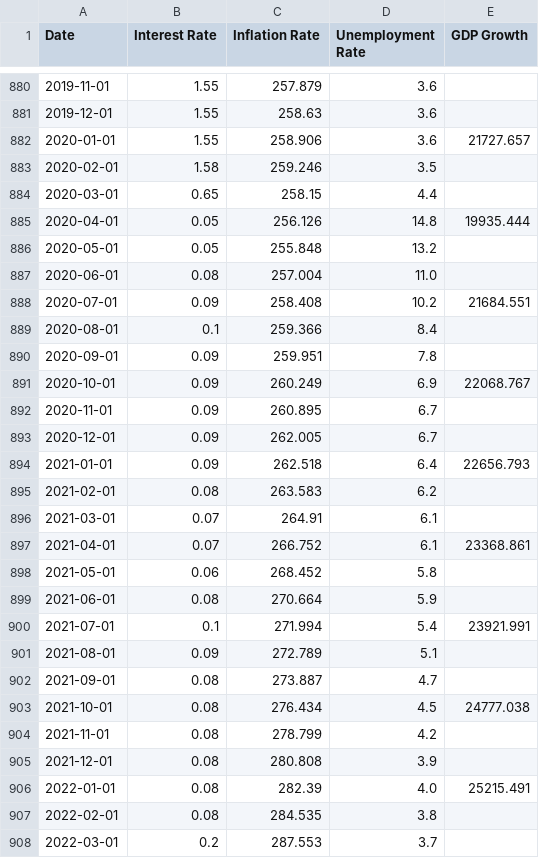
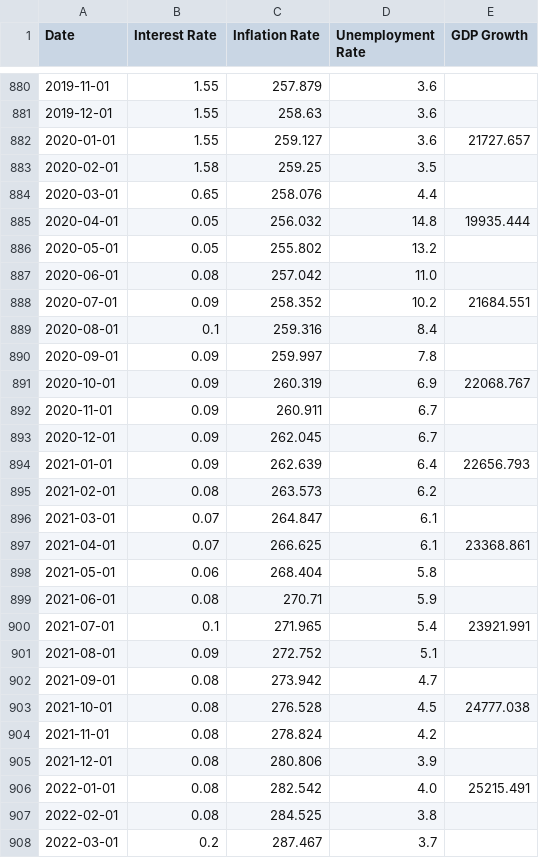
Before and after one commit to kongchenglc/QuantitativeTrading, a CSV file: data/us_macro_data.csv, drawn as a sheet; only a part is shown, gaps mark what is left out; the diff covers the shown part only.

Commit message:
feat: data cleaning

```diff
--- a/data/us_macro_data.csv
+++ b/data/us_macro_data.csv
@@ -881,28 +881,28 @@ Date,Interest Rate,Inflation Rate,Unemployment Rate,GDP Growth
 2019-12-01,1.55,258.63,3.6,
-2020-01-01,1.55,258.906,3.6,21727.657
-2020-02-01,1.58,259.246,3.5,
-2020-03-01,0.65,258.15,4.4,
-2020-04-01,0.05,256.126,14.8,19935.444
-2020-05-01,0.05,255.848,13.2,
-2020-06-01,0.08,257.004,11.0,
-2020-07-01,0.09,258.408,10.2,21684.551
-2020-08-01,0.1,259.366,8.4,
-2020-09-01,0.09,259.951,7.8,
-2020-10-01,0.09,260.249,6.9,22068.767
-2020-11-01,0.09,260.895,6.7,
-2020-12-01,0.09,262.005,6.7,
-2021-01-01,0.09,262.518,6.4,22656.793
-2021-02-01,0.08,263.583,6.2,
-2021-03-01,0.07,264.91,6.1,
-2021-04-01,0.07,266.752,6.1,23368.861
-2021-05-01,0.06,268.452,5.8,
-2021-06-01,0.08,270.664,5.9,
-2021-07-01,0.1,271.994,5.4,23921.991
-2021-08-01,0.09,272.789,5.1,
-2021-09-01,0.08,273.887,4.7,
-2021-10-01,0.08,276.434,4.5,24777.038
-2021-11-01,0.08,278.799,4.2,
-2021-12-01,0.08,280.808,3.9,
-2022-01-01,0.08,282.39,4.0,25215.491
-2022-02-01,0.08,284.535,3.8,
-2022-03-01,0.2,287.553,3.7,
+2020-01-01,1.55,259.127,3.6,21727.657
+2020-02-01,1.58,259.25,3.5,
+2020-03-01,0.65,258.076,4.4,
+2020-04-01,0.05,256.032,14.8,19935.444
+2020-05-01,0.05,255.802,13.2,
+2020-06-01,0.08,257.042,11.0,
+2020-07-01,0.09,258.352,10.2,21684.551
+2020-08-01,0.1,259.316,8.4,
+2020-09-01,0.09,259.997,7.8,
+2020-10-01,0.09,260.319,6.9,22068.767
+2020-11-01,0.09,260.911,6.7,
+2020-12-01,0.09,262.045,6.7,
+2021-01-01,0.09,262.639,6.4,22656.793
+2021-02-01,0.08,263.573,6.2,
+2021-03-01,0.07,264.847,6.1,
+2021-04-01,0.07,266.625,6.1,23368.861
+2021-05-01,0.06,268.404,5.8,
+2021-06-01,0.08,270.71,5.9,
+2021-07-01,0.1,271.965,5.4,23921.991
+2021-08-01,0.09,272.752,5.1,
+2021-09-01,0.08,273.942,4.7,
+2021-10-01,0.08,276.528,4.5,24777.038
+2021-11-01,0.08,278.824,4.2,
+2021-12-01,0.08,280.806,3.9,
+2022-01-01,0.08,282.542,4.0,25215.491
+2022-02-01,0.08,284.525,3.8,
+2022-03-01,0.2,287.467,3.7,
```
Also changed, not shown: 34 edited cells elsewhere in this file, 9 other files.
